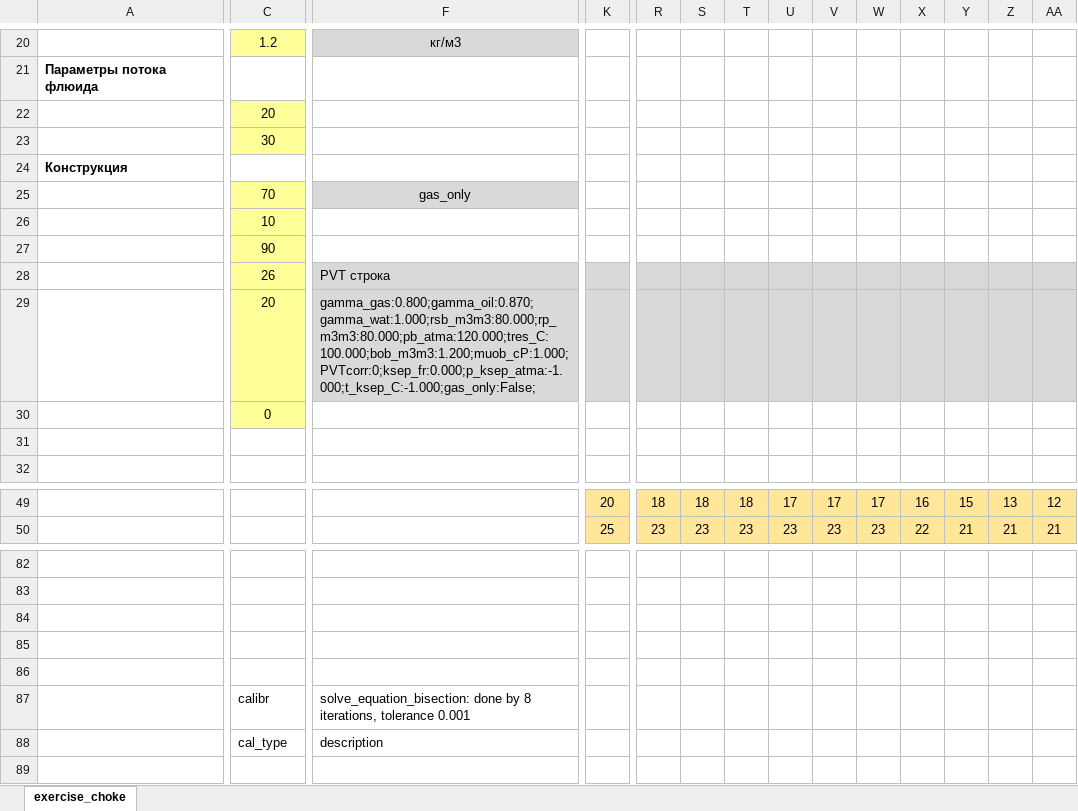
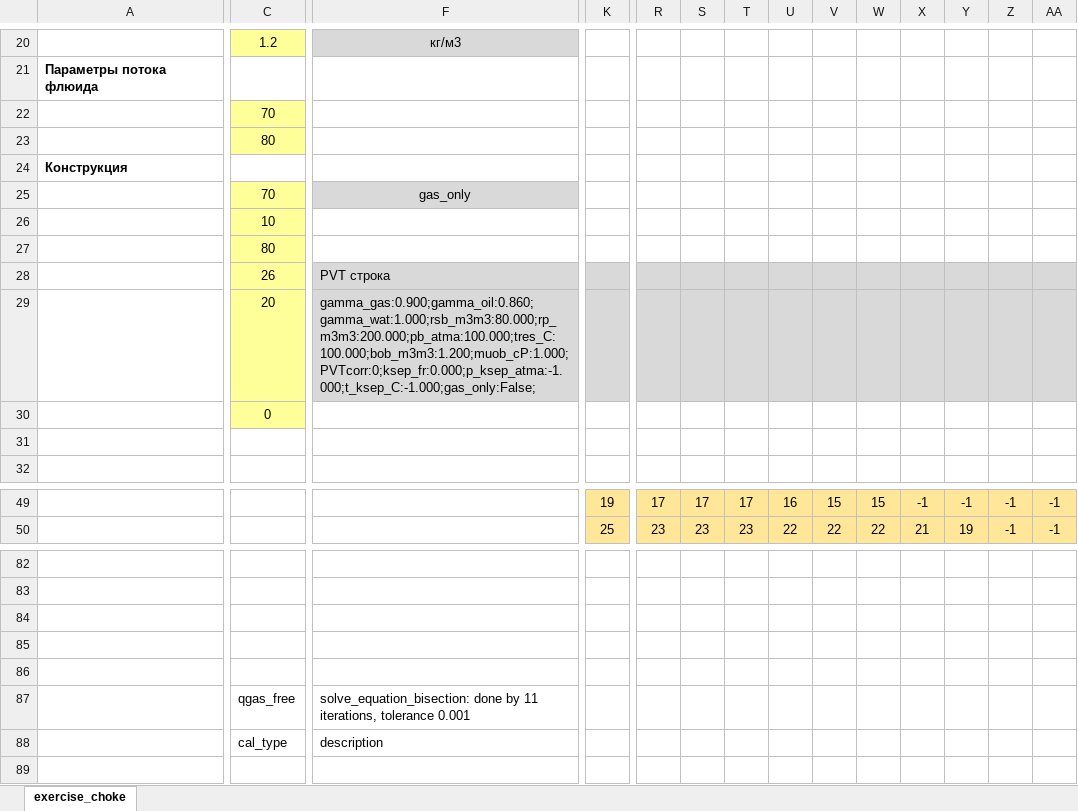
Before and after one commit to unifloc/unifloc_vba, an Excel workbook: examples/ex040.MF_choke.xlsm, sheet exercise_choke, drawn as a sheet; only a part is shown, gaps mark what is left out; values as stored, in another font and other column widths than the file's, no borders; charts and pictures not drawn; removed rows and columns are numbered as before the commit, all else as after; rows hold the shown columns only; the diff covers the shown part only; the diff names each change by its address in the sheet, - before the commit and + after, or states it on an @@ line.

```diff
--- a/examples/ex040.MF_choke.xlsm (sheet exercise_choke)
+++ b/examples/ex040.MF_choke.xlsm (sheet exercise_choke)
-C22: 20
+C22: 70
-C23: 30
+C23: 80
-C27: 90
+C27: 80
-F29: gamma_gas:0.800;gamma_oil:0.870;gamma_wat:1.000;rsb_m3m3:80.000;rp_m3m3:80.000;pb_atma:120.000;tres_C:100.000;bob_m3m3:1.200;muob_cP:1.000;PVTcorr:0;ksep_fr:0.000;p_ksep_atma:-1.000;t_ksep_C:-1.000;gas_only:False;
+F29: gamma_gas:0.900;gamma_oil:0.860;gamma_wat:1.000;rsb_m3m3:80.000;rp_m3m3:200.000;pb_atma:100.000;tres_C:100.000;bob_m3m3:1.200;muob_cP:1.000;PVTcorr:0;ksep_fr:0.000;p_ksep_atma:-1.000;t_ksep_C:-1.000;gas_only:False;
-K49: 20
+K49: 19
-R49: 18
+R49: 17
-S49: 18
+S49: 17
-T49: 18
+T49: 17
-U49: 17
+U49: 16
-V49: 17
+V49: 15
-W49: 17
+W49: 15
-X49: 16
+X49: -1
-Y49: 15
+Y49: -1
-Z49: 13
+Z49: -1
-AA49: 12
+AA49: -1
-U50: 23
+U50: 22
-V50: 23
+V50: 22
-W50: 23
+W50: 22
-X50: 22
+X50: 21
-Y50: 21
+Y50: 19
-Z50: 21
+Z50: -1
-AA50: 21
+AA50: -1
+row 85: (empty)
-row 87: (empty)
+row 87:  | qgas_free | solve_equation_bisection: done by 11 iterations, tolerance 0.001
-row 87:  | calibr | solve_equation_bisection: done by 8 iterations, tolerance 0.001
```
Also changed, not shown: 8 added rows, 8 removed rows and 72 edited cells elsewhere in this sheet, formulas that keep their value, charts or pictures, examples/ex050.MF_pipe.xlsm, 26 other files.
